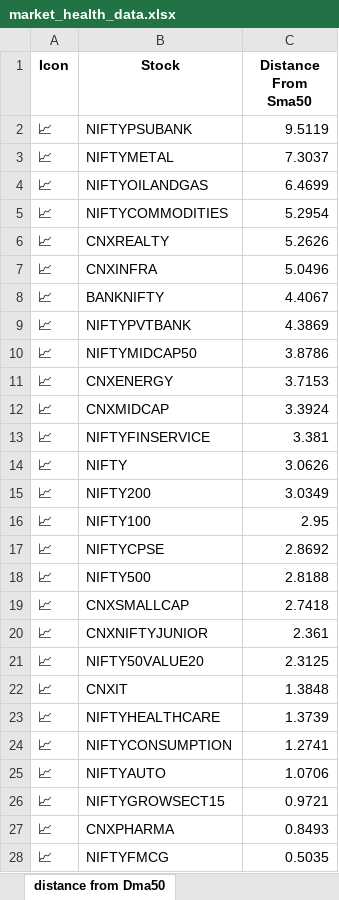
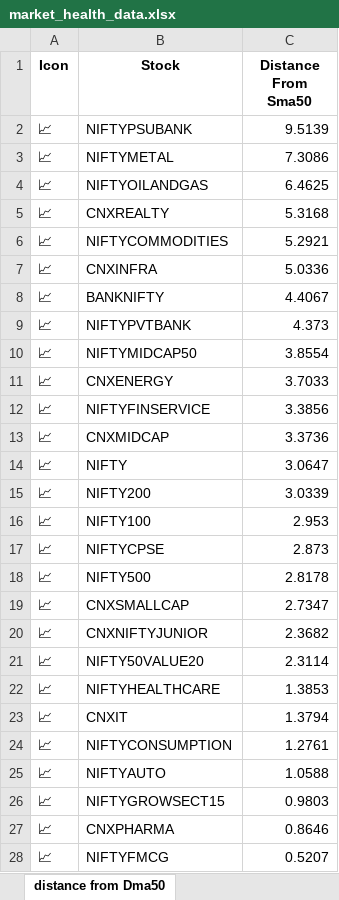
Before and after one commit to twyvernss/market-health-data, an Excel workbook: market_health_data.xlsx, sheet distance from Dma50, drawn as a sheet; only a part is shown; values as stored, in another font and other column widths than the file's, no borders; removed rows and columns are numbered as before the commit, all else as after; the diff covers the shown part only; the diff names each change by its address in the sheet, - before the commit and + after, or states it on an @@ line.

```diff
--- a/market_health_data.xlsx (sheet distance from Dma50)
+++ b/market_health_data.xlsx (sheet distance from Dma50)
-C2 (Distance From Sma50): 9.5119
+C2 (Distance From Sma50): 9.5139
-C3 (Distance From Sma50): 7.3037
+C3 (Distance From Sma50): 7.3086
-C4 (Distance From Sma50): 6.4699
+C4 (Distance From Sma50): 6.4625
-row 5: 📈 | NIFTYCOMMODITIES | 5.2954
-C5 (Distance From Sma50): 5.2626
+C5 (Distance From Sma50): 5.3168
+row 6: 📈 | NIFTYCOMMODITIES | 5.2921
-C7 (Distance From Sma50): 5.0496
+C7 (Distance From Sma50): 5.0336
-C9 (Distance From Sma50): 4.3869
+C9 (Distance From Sma50): 4.373
-C10 (Distance From Sma50): 3.8786
+C10 (Distance From Sma50): 3.8554
-C11 (Distance From Sma50): 3.7153
+C11 (Distance From Sma50): 3.7033
-row 12: 📈 | CNXMIDCAP | 3.3924
-C12 (Distance From Sma50): 3.381
+C12 (Distance From Sma50): 3.3856
+row 13: 📈 | CNXMIDCAP | 3.3736
-C14 (Distance From Sma50): 3.0626
+C14 (Distance From Sma50): 3.0647
-C15 (Distance From Sma50): 3.0349
+C15 (Distance From Sma50): 3.0339
-C16 (Distance From Sma50): 2.95
+C16 (Distance From Sma50): 2.953
-C17 (Distance From Sma50): 2.8692
+C17 (Distance From Sma50): 2.873
-C18 (Distance From Sma50): 2.8188
+C18 (Distance From Sma50): 2.8178
-C19 (Distance From Sma50): 2.7418
+C19 (Distance From Sma50): 2.7347
-C20 (Distance From Sma50): 2.361
+C20 (Distance From Sma50): 2.3682
-C21 (Distance From Sma50): 2.3125
+C21 (Distance From Sma50): 2.3114
-row 22: 📈 | CNXIT | 1.3848
-C22 (Distance From Sma50): 1.3739
+C22 (Distance From Sma50): 1.3853
+row 23: 📈 | CNXIT | 1.3794
-C24 (Distance From Sma50): 1.2741
+C24 (Distance From Sma50): 1.2761
-C25 (Distance From Sma50): 1.0706
+C25 (Distance From Sma50): 1.0588
-C26 (Distance From Sma50): 0.9721
+C26 (Distance From Sma50): 0.9803
-C27 (Distance From Sma50): 0.8493
+C27 (Distance From Sma50): 0.8646
-C28 (Distance From Sma50): 0.5035
+C28 (Distance From Sma50): 0.5207
```
Also changed, not shown: 2 edited cells elsewhere in this sheet, sheet Top Losers, sheet Top Gainers, sheet 1 Month Performance, sheet Metadata.
